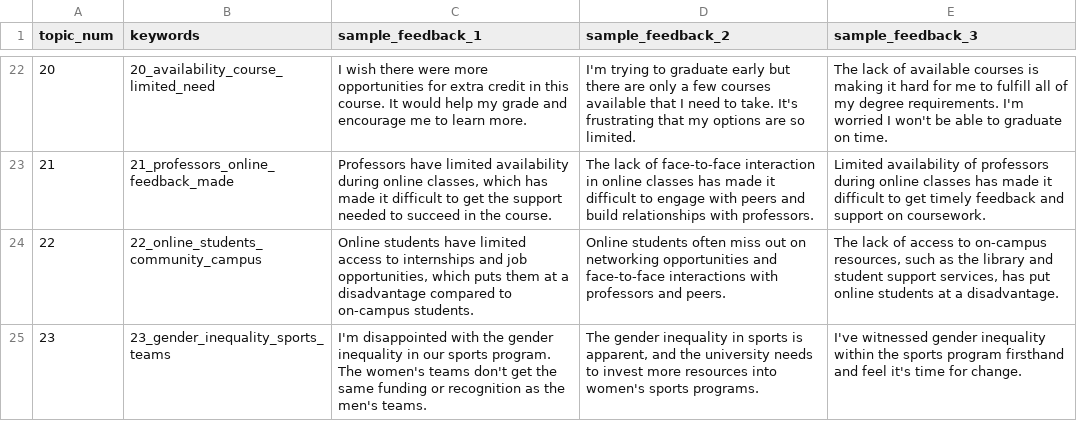
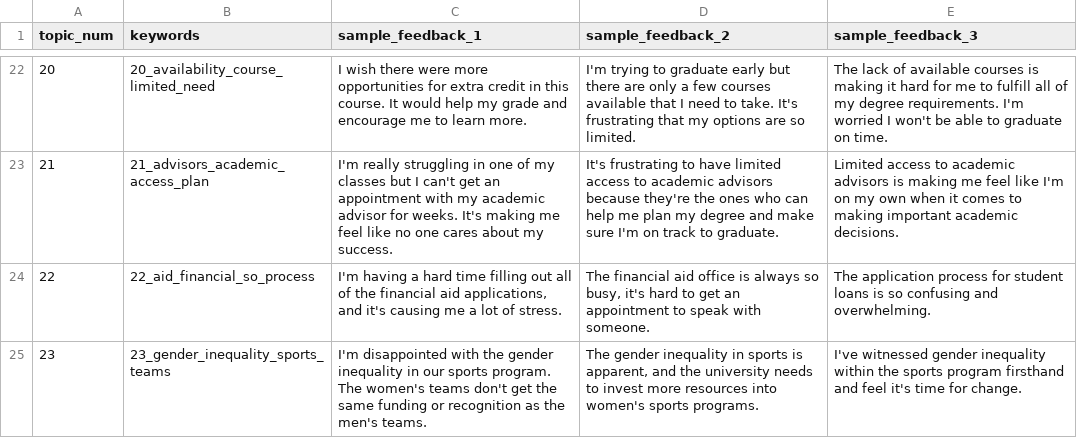
Before and after one commit to BillionWise/Student_Feedback_System, a CSV file: data/topic_analysis_Datasetprojpowerbi_with_random_columns.csv, drawn as a sheet; only a part is shown, gaps mark what is left out; the diff covers the shown part only.

```diff
--- a/data/topic_analysis_Datasetprojpowerbi_with_random_columns.csv
+++ b/data/topic_analysis_Datasetprojpowerbi_with_random_columns.csv
@@ -22,4 +22,4 @@ topic_num,keywords,sample_feedback_1,sample_feedback_2,sample_feedback_3
 20,20_availability_course_limited_need, I wish there were more opportunities for extra credit in this course. It would help my grade and encourage me to learn more.,I'm trying to graduate early but there are only a few courses available that I need to take. It's frustrating that my options are so limited.,The lack of available courses is making it hard for me to fulfill all of my degree requirements. I'm worried I won't be able to graduate on time.
-21,21_professors_online_feedback_made,"Professors have limited availability during online classes, which has made it difficult to get the support needed to succeed in the course.",The lack of face-to-face interaction in online classes has made it difficult to engage with peers and build relationships with professors., Limited availability of professors during online classes has made it difficult to get timely feedback and support on coursework.
-22,22_online_students_community_campus,"Online students have limited access to internships and job opportunities, which puts them at a disadvantage compared to on-campus students.", Online students often miss out on networking opportunities and face-to-face interactions with professors and peers.," The lack of access to on-campus resources, such as the library and student support services, has put online students at a disadvantage."
+21,21_advisors_academic_access_plan,I'm really struggling in one of my classes but I can't get an appointment with my academic advisor for weeks. It's making me feel like no one cares about my success.,It's frustrating to have limited access to academic advisors because they're the ones who can help me plan my degree and make sure I'm on track to graduate.,Limited access to academic advisors is making me feel like I'm on my own when it comes to making important academic decisions.
+22,22_aid_financial_so_process,"I'm having a hard time filling out all of the financial aid applications, and it's causing me a lot of stress.","The financial aid office is always so busy, it's hard to get an appointment to speak with someone.",The application process for student loans is so confusing and overwhelming.
 23,23_gender_inequality_sports_teams,I'm disappointed with the gender inequality in our sports program. The women's teams don't get the same funding or recognition as the men's teams.," The gender inequality in sports is apparent, and the university needs to invest more resources into women's sports programs.", I've witnessed gender inequality within the sports program firsthand and feel it's time for change.
```
Also changed, not shown: 64 edited cells elsewhere in this file, data/feedback_data.csv, data/manual_feedback_with_sentiment.csv, 14 other files.
